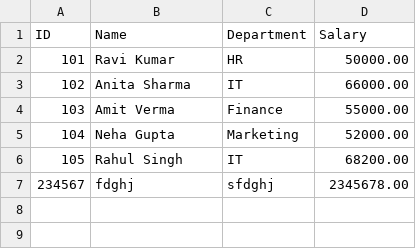
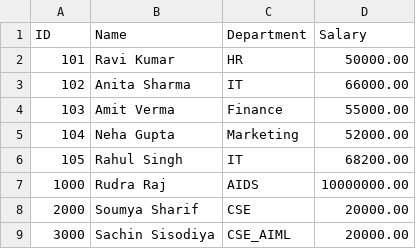
Before and after one commit to rudresh-sharma/BridgeLabz-Training, a CSV file: java-iostreams-practice/gcr-codebase/JavaIostreamsPractice/src/com/csvdatahandling/question6/employees_updated.csv, drawn as a sheet; removed rows and columns are numbered as before the commit, all else as after; the diff names each change by its address in the sheet, - before the commit and + after, or states it on an @@ line.

```diff
--- a/java-iostreams-practice/gcr-codebase/JavaIostreamsPractice/src/com/csvdatahandling/question6/employees_updated.csv
+++ b/java-iostreams-practice/gcr-codebase/JavaIostreamsPractice/src/com/csvdatahandling/question6/employees_updated.csv
-row 7: 234567 | fdghj | sfdghj | 2345678.00
+row 7: 1000 | Rudra Raj | AIDS | 10000000.00
+row 8: 2000 | Soumya Sharif | CSE | 20000.00
+row 9: 3000 | Sachin Sisodiya | CSE_AIML | 20000.00
```
Also changed, not shown: java-iostreams-practice/gcr-codebase/JavaIostreamsPractice/src/com/csvdatahandling/question2/employees.csv, 9 other files.
